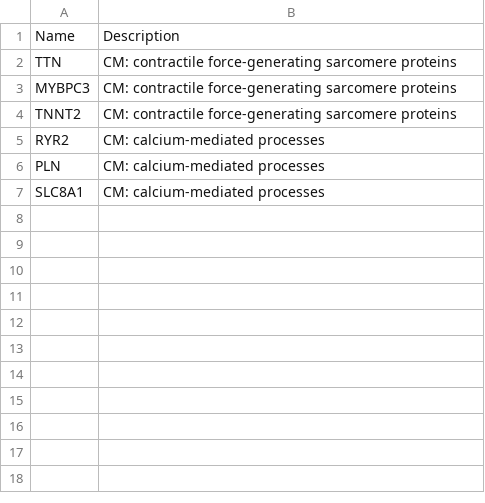
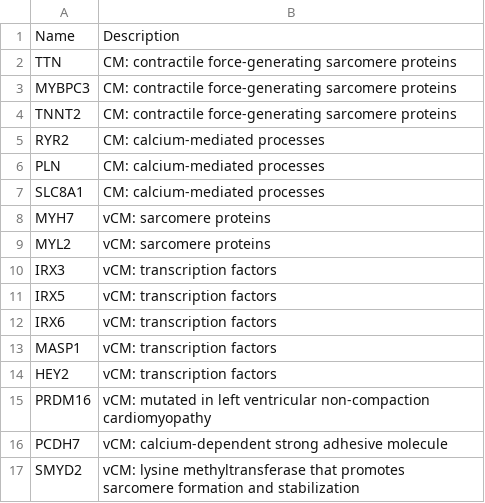
Before and after one commit to austintwang/adult_cardiac_analyses, a TSV file: workflow/files/plot_genes.tsv, drawn as a sheet; the diff names each change by its address in the sheet, - before the commit and + after, or states it on an @@ line.

Commit message:
plot genes

```diff
--- a/workflow/files/plot_genes.tsv
+++ b/workflow/files/plot_genes.tsv
+row 8: MYH7 | vCM: sarcomere proteins
+row 9: MYL2 | vCM: sarcomere proteins
+row 10: IRX3 | vCM: transcription factors
+row 11: IRX5 | vCM: transcription factors
+row 12: IRX6 | vCM: transcription factors
+row 13: MASP1 | vCM: transcription factors
+row 14: HEY2 | vCM: transcription factors
+row 15: PRDM16 | vCM: mutated in left ventricular non-compaction cardiomyopathy
+row 16: PCDH7 | vCM: calcium-dependent strong adhesive molecule
+row 17: SMYD2 | vCM: lysine methyltransferase that promotes sarcomere formation and stabilization
```
